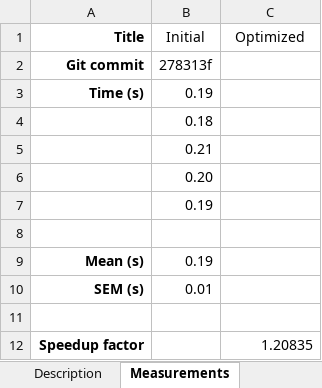
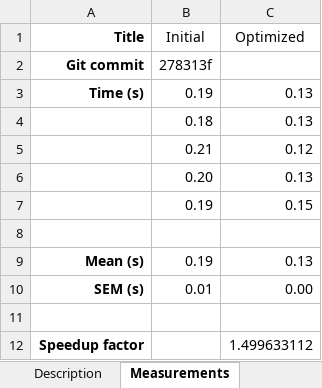
Before and after one commit to evgenyneu/image_compressor_c, an Excel workbook: benchmark/gramian.xlsx, sheet Measurements, drawn as a sheet; values as stored, in another font and other column widths than the file's, no borders; the diff names each change by its address in the sheet, - before the commit and + after, or states it on an @@ line.

Commit message:
Optimize matrix-vector multiplication

```diff
--- a/benchmark/gramian.xlsx (sheet Measurements)
+++ b/benchmark/gramian.xlsx (sheet Measurements)
-C3:C4 (Optimized): (empty)
+C3:C4 (Optimized): 0.13
-C5 (Optimized): (empty)
+C5 (Optimized): 0.12
-C6 (Optimized): (empty)
+C6 (Optimized): 0.13
-C7 (Optimized): (empty)
+C7 (Optimized): 0.15
-C9 (Optimized): (empty)
+C9 (Optimized): 0.13
-C10 (Optimized): (empty)
+C10 (Optimized): 0.00
-C12 (Optimized): 1.20835
+C12 (Optimized): 1.499633112
```
